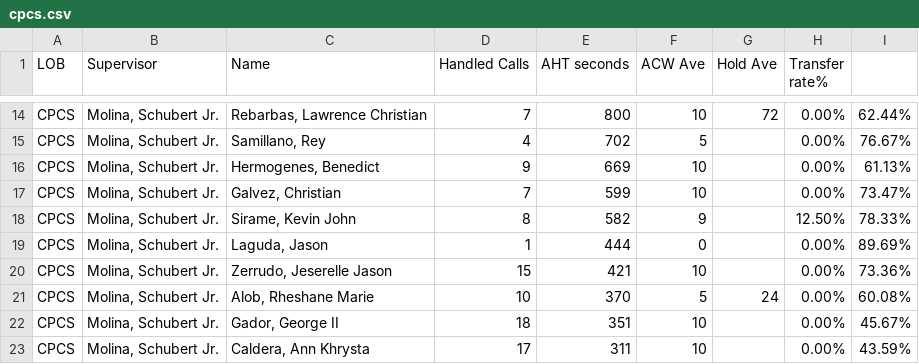
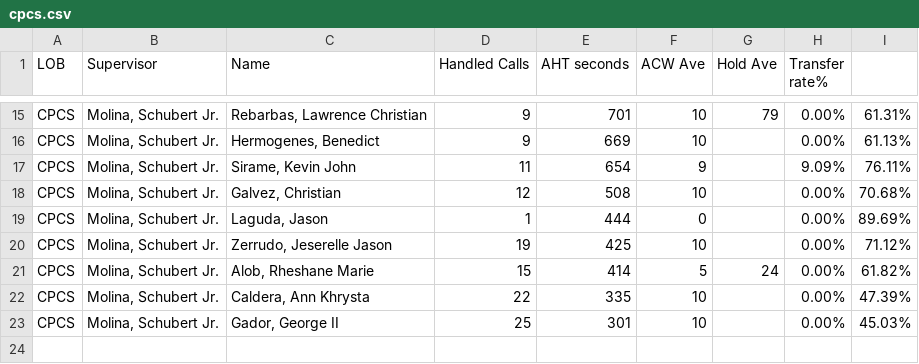
Before and after one commit to CGS-J/CPCS-AHT, a CSV file: cpcs.csv, drawn as a sheet; only a part is shown, gaps mark what is left out; removed rows and columns are numbered as before the commit, all else as after; the diff covers the shown part only; the diff names each change by its address in the sheet, - before the commit and + after, or states it on an @@ line.

```diff
--- a/cpcs.csv
+++ b/cpcs.csv
-D15 (Handled Calls): 7
+D15 (Handled Calls): 9
-E15 (AHT seconds): 800
+E15 (AHT seconds): 701
-G15 (Hold Ave): 72
+G15 (Hold Ave): 79
-I15: 62.44%
+I15: 61.31%
-row 15: CPCS | Molina, Schubert Jr. | Samillano, Rey | 4 | 702 | 5 |  | 0.00% | 76.67%
+row 17: CPCS | Molina, Schubert Jr. | Sirame, Kevin John | 11 | 654 | 9 |  | 9.09% | 76.11%
-D18 (Handled Calls): 7
+D18 (Handled Calls): 12
-E18 (AHT seconds): 599
+E18 (AHT seconds): 508
-I18: 73.47%
+I18: 70.68%
-row 18: CPCS | Molina, Schubert Jr. | Sirame, Kevin John | 8 | 582 | 9 |  | 12.50% | 78.33%
-D20 (Handled Calls): 15
+D20 (Handled Calls): 19
-E20 (AHT seconds): 421
+E20 (AHT seconds): 425
-I20: 73.36%
+I20: 71.12%
-D21 (Handled Calls): 10
+D21 (Handled Calls): 15
-E21 (AHT seconds): 370
+E21 (AHT seconds): 414
-I21: 60.08%
+I21: 61.82%
-row 22: CPCS | Molina, Schubert Jr. | Gador, George II | 18 | 351 | 10 |  | 0.00% | 45.67%
-D22 (Handled Calls): 17
+D22 (Handled Calls): 22
-E22 (AHT seconds): 311
+E22 (AHT seconds): 335
-I22: 43.59%
+I22: 47.39%
+row 23: CPCS | Molina, Schubert Jr. | Gador, George II | 25 | 301 | 10 |  | 0.00% | 45.03%
```
Also changed, not shown: 6 added rows, 5 removed rows and 20 edited cells elsewhere in this file, cpcsAHT.csv, 1 other file.
